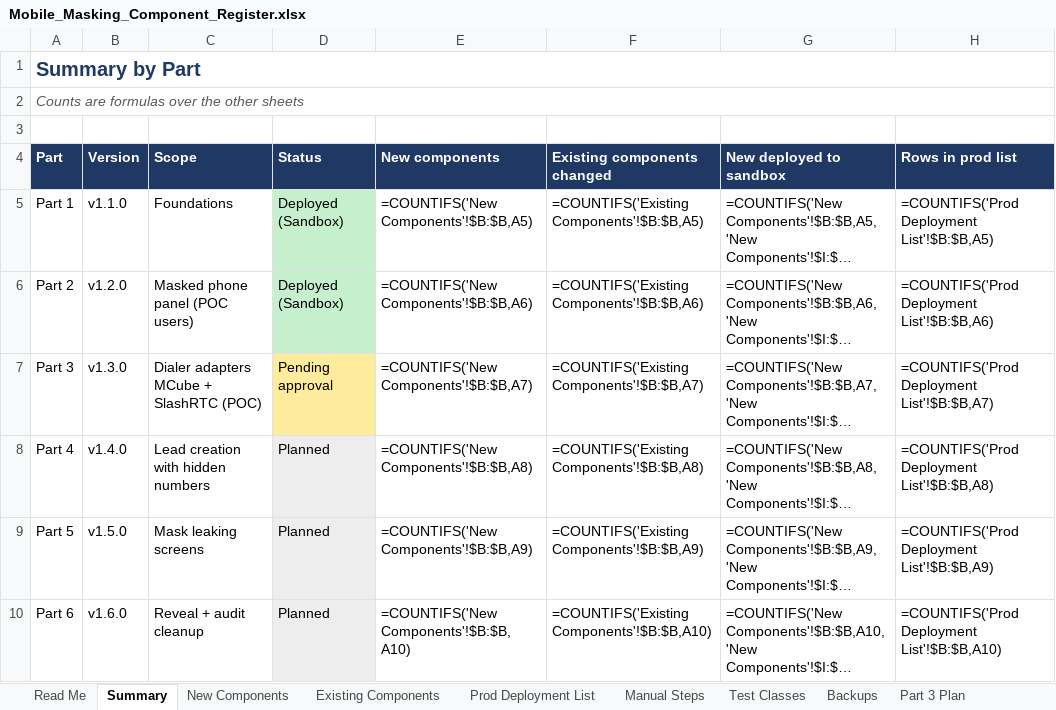
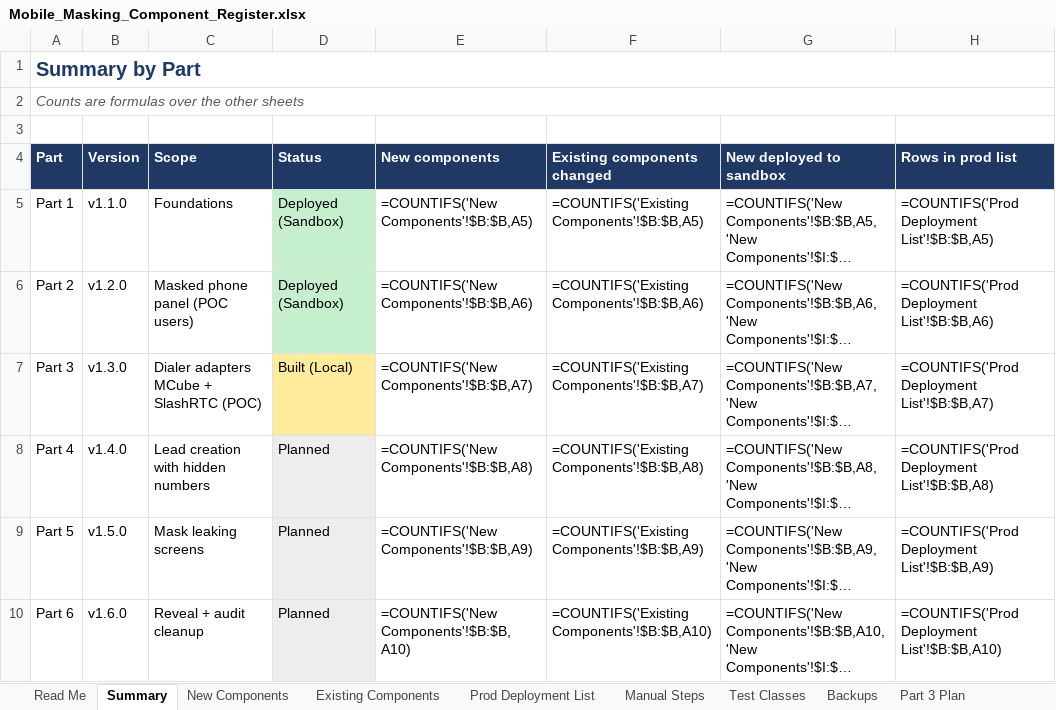
Before and after one commit to ejjigiripraveen-cloud/Mobile-No-masking, an Excel workbook: docs/Mobile_Masking_Component_Register.xlsx, sheet Summary, drawn as a sheet; only a part is shown; long unchanged cells end in …; values as stored, in another font and other column widths than the file's, no borders; formulas without a stored value are shown as written; the diff names each change by its address in the sheet, - before the commit and + after, or states it on an @@ line.

```diff
--- a/docs/Mobile_Masking_Component_Register.xlsx (sheet Summary)
+++ b/docs/Mobile_Masking_Component_Register.xlsx (sheet Summary)
-D7 (Status): Pending approval
+D7 (Status): Built (Local)
```
Also changed, not shown: sheet New Components, sheet Prod Deployment List, sheet Existing Components, 20 other files.
